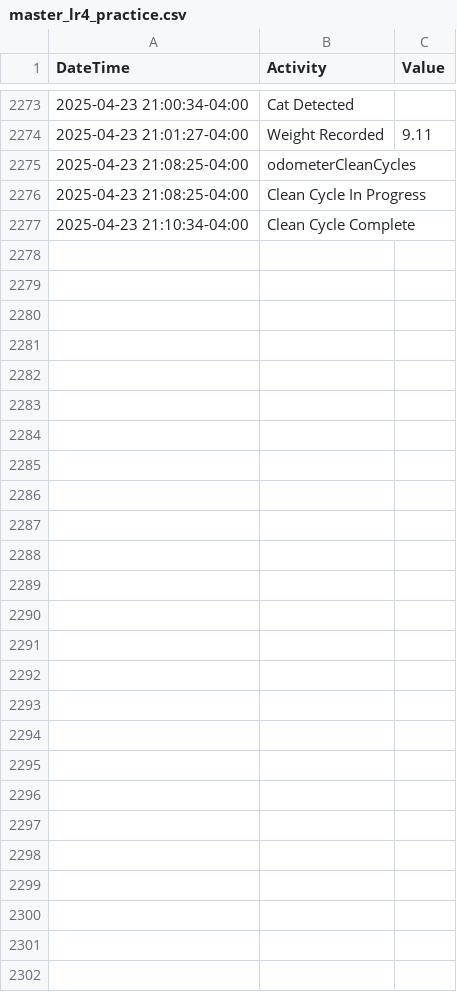
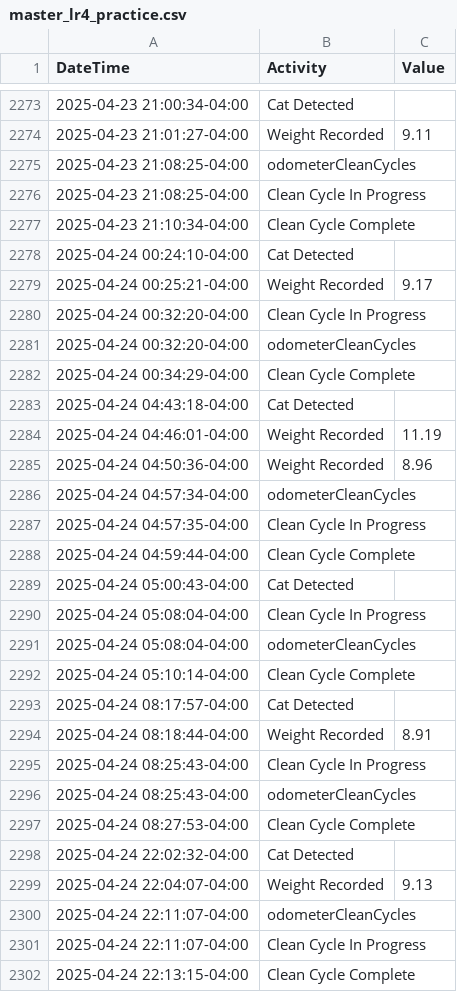
Before and after one commit to jiax264/litter-robot-home-automation, a CSV file: master_lr4_practice.csv, drawn as a sheet; only a part is shown, gaps mark what is left out.

```diff
--- a/master_lr4_practice.csv
+++ b/master_lr4_practice.csv
@@ -2277 +2277,26 @@ DateTime,Activity,Value
 2025-04-23 21:10:34-04:00,Clean Cycle Complete,
+2025-04-24 00:24:10-04:00,Cat Detected,
+2025-04-24 00:25:21-04:00,Weight Recorded,9.17
+2025-04-24 00:32:20-04:00,Clean Cycle In Progress,
+2025-04-24 00:32:20-04:00,odometerCleanCycles,
+2025-04-24 00:34:29-04:00,Clean Cycle Complete,
+2025-04-24 04:43:18-04:00,Cat Detected,
+2025-04-24 04:46:01-04:00,Weight Recorded,11.19
+2025-04-24 04:50:36-04:00,Weight Recorded,8.96
+2025-04-24 04:57:34-04:00,odometerCleanCycles,
+2025-04-24 04:57:35-04:00,Clean Cycle In Progress,
+2025-04-24 04:59:44-04:00,Clean Cycle Complete,
+2025-04-24 05:00:43-04:00,Cat Detected,
+2025-04-24 05:08:04-04:00,Clean Cycle In Progress,
+2025-04-24 05:08:04-04:00,odometerCleanCycles,
+2025-04-24 05:10:14-04:00,Clean Cycle Complete,
+2025-04-24 08:17:57-04:00,Cat Detected,
+2025-04-24 08:18:44-04:00,Weight Recorded,8.91
+2025-04-24 08:25:43-04:00,Clean Cycle In Progress,
+2025-04-24 08:25:43-04:00,odometerCleanCycles,
+2025-04-24 08:27:53-04:00,Clean Cycle Complete,
+2025-04-24 22:02:32-04:00,Cat Detected,
+2025-04-24 22:04:07-04:00,Weight Recorded,9.13
+2025-04-24 22:11:07-04:00,odometerCleanCycles,
+2025-04-24 22:11:07-04:00,Clean Cycle In Progress,
+2025-04-24 22:13:15-04:00,Clean Cycle Complete,
```
